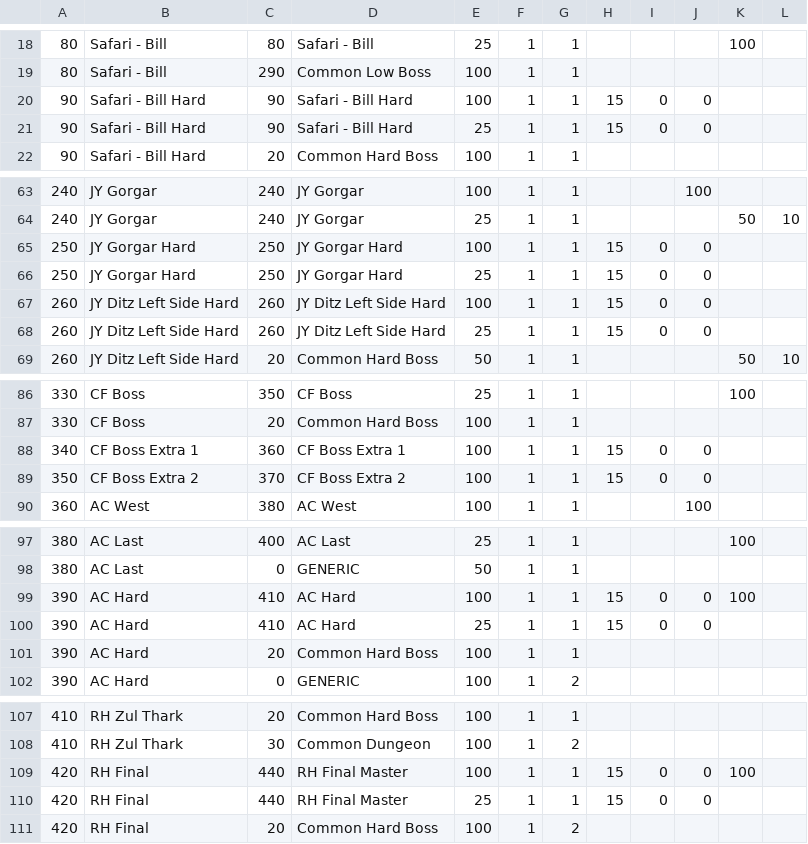
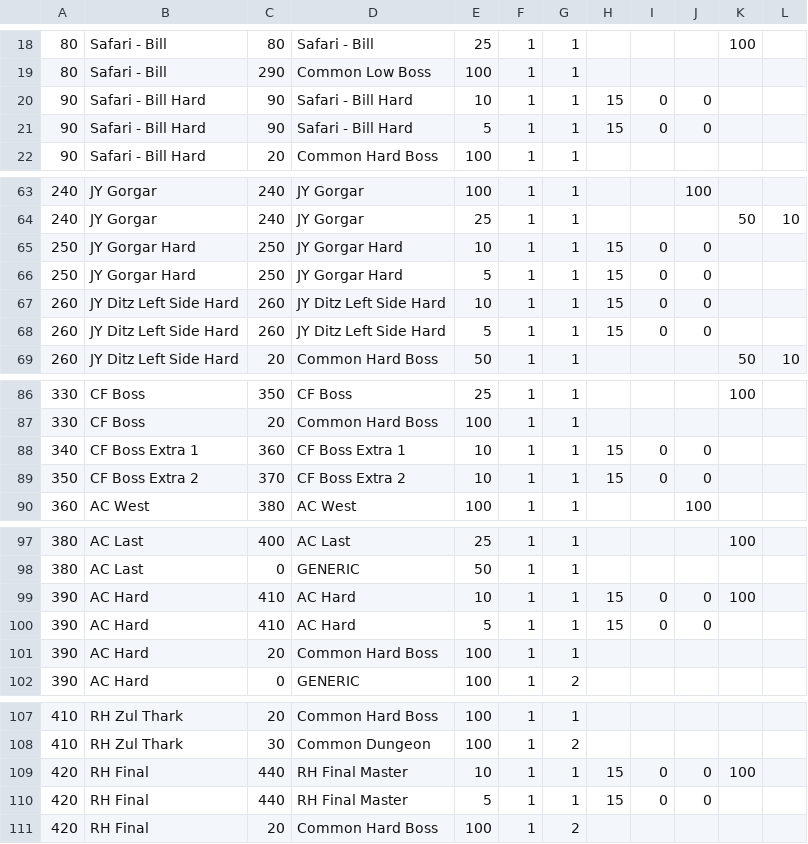
Before and after one commit to CrashDown963/Worldshift, a TSV file: data/db/items/drop.tsv, drawn as a sheet; only a part is shown, gaps mark what is left out; the diff covers the shown part only.

```diff
--- a/data/db/items/drop.tsv
+++ b/data/db/items/drop.tsv
@@ -19,4 +19,4 @@
 80	Safari - Bill	290	Common Low Boss	100	1	1										
-90	Safari - Bill Hard	90	Safari - Bill Hard	100	1	1	15	0	0					
-90	Safari - Bill Hard	90	Safari - Bill Hard	25	1	1	15	0	0					
+90	Safari - Bill Hard	90	Safari - Bill Hard	10	1	1	15	0	0					
+90	Safari - Bill Hard	90	Safari - Bill Hard	5	1	1	15	0	0					
 90	Safari - Bill Hard	20	Common Hard Boss	100	1	1					
@@ -64,6 +64,6 @@
 240	JY Gorgar	240	JY Gorgar	25	1	1				50	10					
-250	JY Gorgar Hard	250	JY Gorgar Hard	100	1	1	15	0	0					
-250	JY Gorgar Hard	250	JY Gorgar Hard	25	1	1	15	0	0						
-260	JY Ditz Left Side Hard	260	JY Ditz Left Side Hard	100	1	1	15	0	0					
-260	JY Ditz Left Side Hard	260	JY Ditz Left Side Hard	25	1	1	15	0	0					
+250	JY Gorgar Hard	250	JY Gorgar Hard	10	1	1	15	0	0					
+250	JY Gorgar Hard	250	JY Gorgar Hard	5	1	1	15	0	0						
+260	JY Ditz Left Side Hard	260	JY Ditz Left Side Hard	10	1	1	15	0	0					
+260	JY Ditz Left Side Hard	260	JY Ditz Left Side Hard	5	1	1	15	0	0					
 260	JY Ditz Left Side Hard	20	Common Hard Boss	50	1	1				50	10					
@@ -87,4 +87,4 @@
 330	CF Boss	20	Common Hard Boss	100	1	1										
-340	CF Boss Extra 1	360	CF Boss Extra 1	100	1	1	15	0	0					
-350	CF Boss Extra 2	370	CF Boss Extra 2	100	1	1	15	0	0							
+340	CF Boss Extra 1	360	CF Boss Extra 1	10	1	1	15	0	0					
+350	CF Boss Extra 2	370	CF Boss Extra 2	10	1	1	15	0	0							
 360	AC West	380	AC West	100	1	1			100							
@@ -98,4 +98,4 @@
 380	AC Last	0	GENERIC	50	1	1										
-390	AC Hard	410	AC Hard	100	1	1	15	0	0	100	
-390	AC Hard	410	AC Hard	25	1	1	15	0	0					
+390	AC Hard	410	AC Hard	10	1	1	15	0	0	100	
+390	AC Hard	410	AC Hard	5	1	1	15	0	0					
 390	AC Hard	20	Common Hard Boss	100	1	1					
@@ -108,4 +108,4 @@
 410	RH Zul Thark	30	Common Dungeon	100	1	2										
-420	RH Final	440	RH Final Master	100	1	1	15	0	0	100	
-420	RH Final	440	RH Final Master	25	1	1	15	0	0					
+420	RH Final	440	RH Final Master	10	1	1	15	0	0	100	
+420	RH Final	440	RH Final Master	5	1	1	15	0	0					
 420	RH Final	20	Common Hard Boss	100	1	2					
```
Also changed, not shown: 4 edited cells elsewhere in this file, data/db/items/loot index.tsv, 1 other file.
